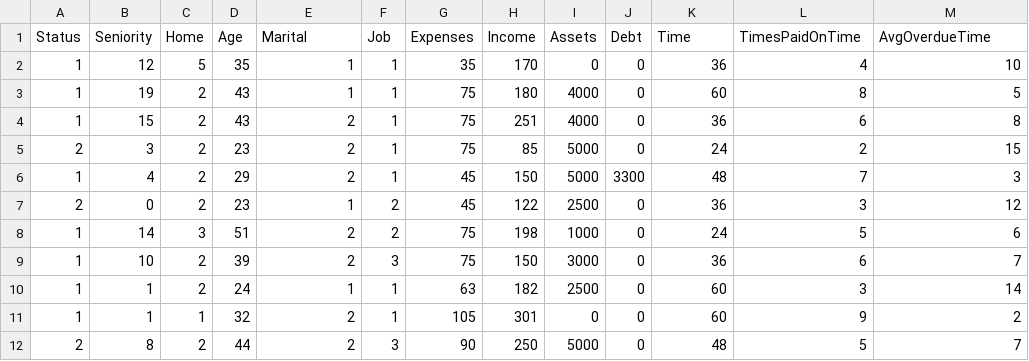
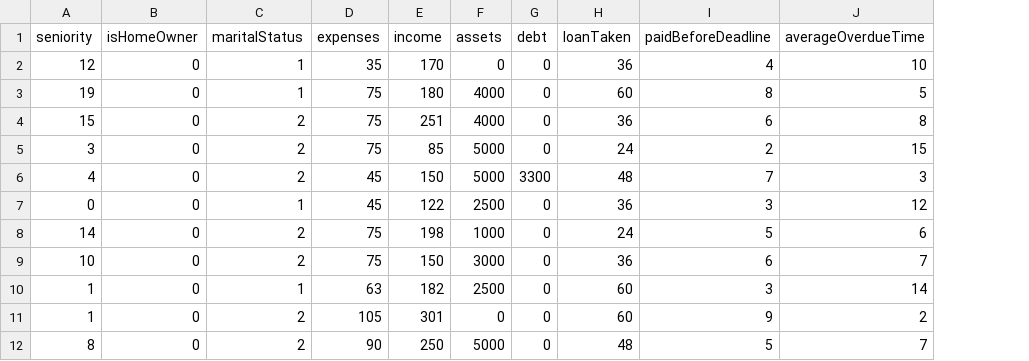
Before and after one commit to aagatpokhrel/credit-score-analysis, a CSV file: backend/credit.csv, drawn as a sheet; only a part is shown; removed rows and columns are numbered as before the commit, all else as after; rows hold the shown columns only; the diff names each change by its address in the sheet, - before the commit and + after, or states it on an @@ line.

```diff
--- a/backend/credit.csv
+++ b/backend/credit.csv
-column A, rows 2-12: 1 | 1 | 1 | 2 | 1 | 2 | 1 | 1 | 1 | 1 | 2
-column C, rows 2-12: 5 | 2 | 2 | 2 | 2 | 2 | 3 | 2 | 2 | 1 | 2
-column D, rows 2-12: 35 | 43 | 43 | 23 | 29 | 23 | 51 | 39 | 24 | 32 | 44
+column B, rows 2-12: all 0
-column F, rows 2-12: 1 | 1 | 1 | 1 | 1 | 2 | 2 | 3 | 1 | 1 | 3
-row 1: Status | Seniority | Home | Age | Marital | Job | Expenses | Income | Assets | Debt | Time | TimesPaidOnTime | AvgOverdueTime
+row 1: seniority | isHomeOwner | maritalStatus | expenses | income | assets | debt | loanTaken | paidBeforeDeadline | averageOverdueTime
```
Also changed, not shown: 6 other files.
